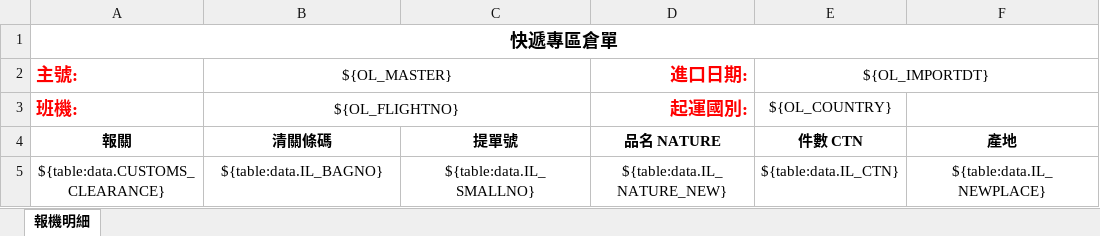
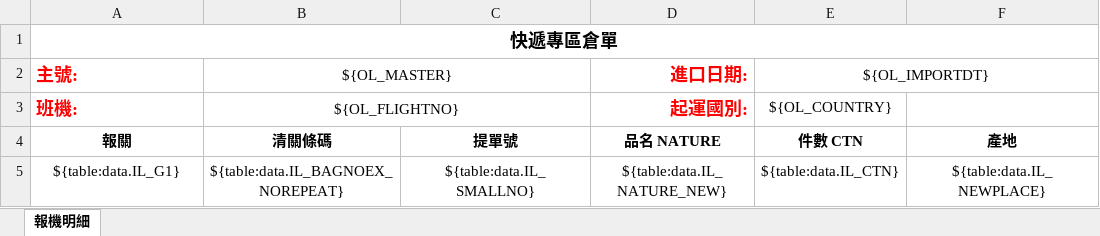
Before and after one commit to a28115665/20170116_Module, an Excel workbook: templates/(舊報機單)轉出關貿格式範例.xlsx, sheet 報機明細, drawn as a sheet; only a part is shown; values as stored, in another font and other column widths than the file's, no borders; conditional formats not drawn; the diff names each change by its address in the sheet, - before the commit and + after, or states it on an @@ line.

```diff
--- a/templates/(舊報機單)轉出關貿格式範例.xlsx (sheet 報機明細)
+++ b/templates/(舊報機單)轉出關貿格式範例.xlsx (sheet 報機明細)
-A5 (報關): ${table:data.CUSTOMS_CLEARANCE}
+A5 (報關): ${table:data.IL_G1}
-B5 (清關條碼): ${table:data.IL_BAGNO}
+B5 (清關條碼): ${table:data.IL_BAGNOEX_NOREPEAT}
```
Also changed, not shown: templates/(新報機單)轉出介宏格式範例.xlsx, templates/班機表欄位.xlsx, 42 other files.
